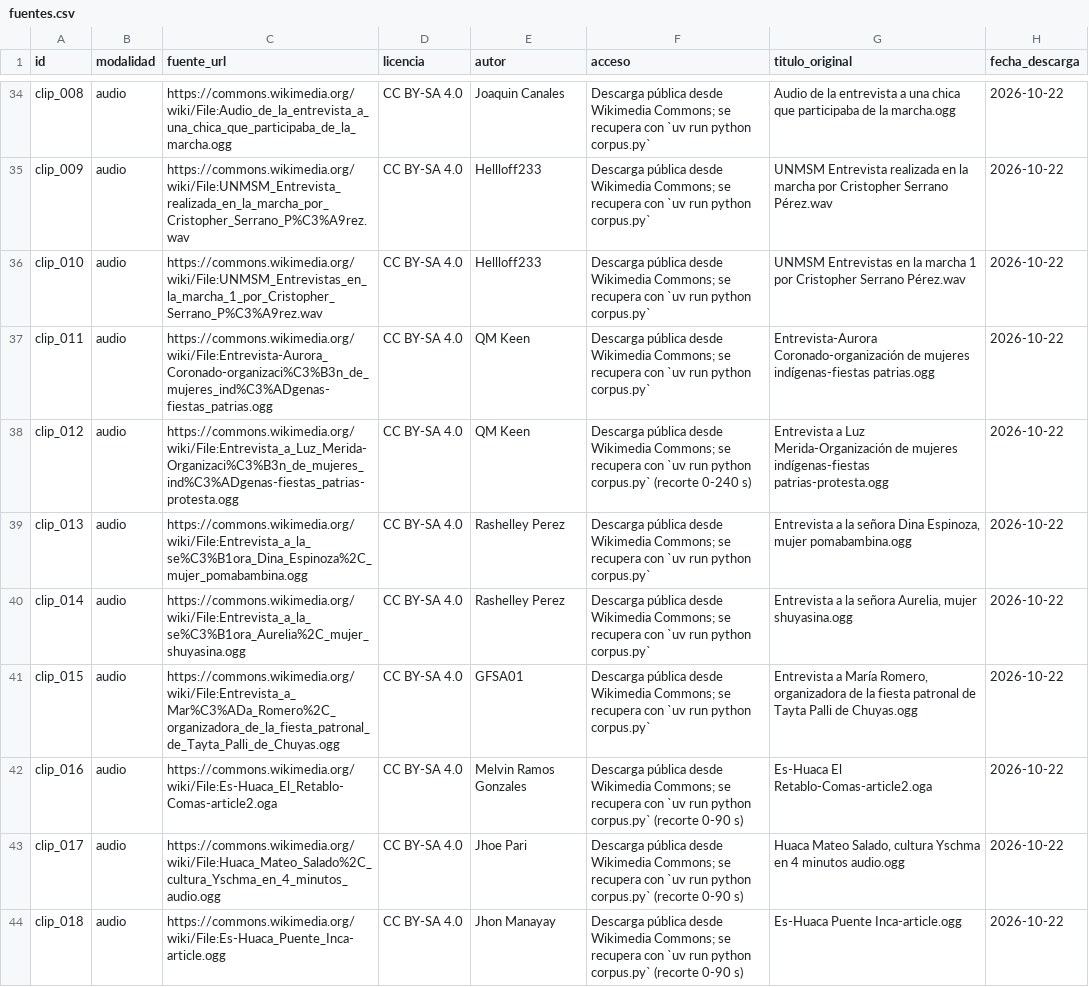
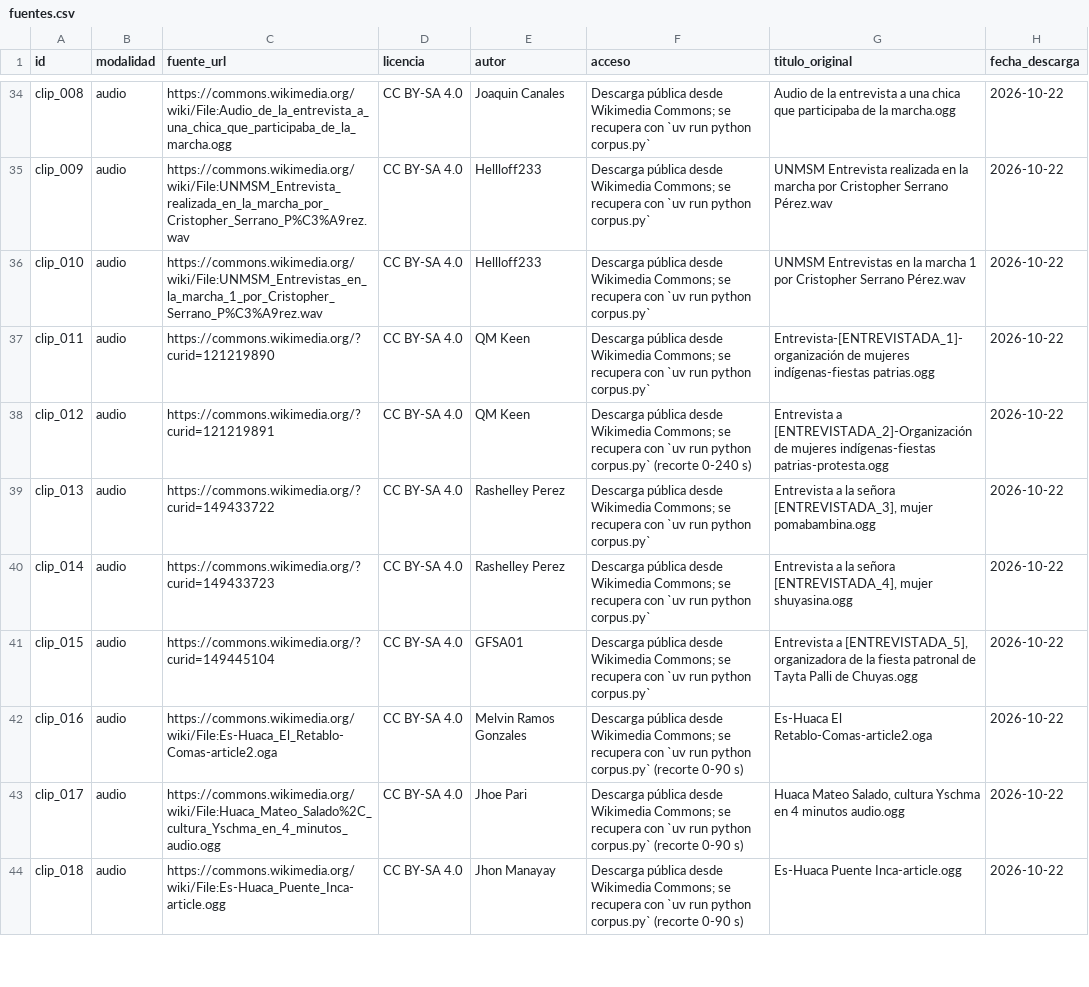
Before and after one commit to LuisGuevaraVega/python_interm_dip_qlab, a CSV file: tarea_2/datos/fuentes.csv, drawn as a sheet; only a part is shown, gaps mark what is left out.

```diff
--- a/tarea_2/datos/fuentes.csv
+++ b/tarea_2/datos/fuentes.csv
@@ -36,7 +36,7 @@ clip_009,audio,https://commons.wikimedia.org/wiki/File:UNMSM_Entrevista_realizad
 clip_010,audio,https://commons.wikimedia.org/wiki/File:UNMSM_Entrevistas_en_la_marcha_1_por_Cristopher_Serrano_P%C3%A9rez.wav,CC BY-SA 4.0,Hellloff233,Descarga pública desde Wikimedia Commons; se recupera con `uv run python corpus.py` ,UNMSM Entrevistas en la marcha 1 por Cristopher Serrano Pérez.wav,2026-10-22
-clip_011,audio,https://commons.wikimedia.org/wiki/File:Entrevista-Aurora_Coronado-organizaci%C3%B3n_de_mujeres_ind%C3%ADgenas-fiestas_patrias.ogg,CC BY-SA 4.0,QM Keen,Descarga pública desde Wikimedia Commons; se recupera con `uv run python corpus.py` ,Entrevista-Aurora Coronado-organización de mujeres indígenas-fiestas patrias.ogg,2026-10-22
-clip_012,audio,https://commons.wikimedia.org/wiki/File:Entrevista_a_Luz_Merida-Organizaci%C3%B3n_de_mujeres_ind%C3%ADgenas-fiestas_patrias-protesta.ogg,CC BY-SA 4.0,QM Keen,Descarga pública desde Wikimedia Commons; se recupera con `uv run python corpus.py` (recorte 0-240 s) ,Entrevista a Luz Merida-Organización de mujeres indígenas-fiestas patrias-protesta.ogg,2026-10-22
-clip_013,audio,https://commons.wikimedia.org/wiki/File:Entrevista_a_la_se%C3%B1ora_Dina_Espinoza%2C_mujer_pomabambina.ogg,CC BY-SA 4.0,Rashelley Perez,Descarga pública desde Wikimedia Commons; se recupera con `uv run python corpus.py` ,"Entrevista a la señora Dina Espinoza, mujer pomabambina.ogg",2026-10-22
-clip_014,audio,https://commons.wikimedia.org/wiki/File:Entrevista_a_la_se%C3%B1ora_Aurelia%2C_mujer_shuyasina.ogg,CC BY-SA 4.0,Rashelley Perez,Descarga pública desde Wikimedia Commons; se recupera con `uv run python corpus.py` ,"Entrevista a la señora Aurelia, mujer shuyasina.ogg",2026-10-22
-clip_015,audio,https://commons.wikimedia.org/wiki/File:Entrevista_a_Mar%C3%ADa_Romero%2C_organizadora_de_la_fiesta_patronal_de_Tayta_Palli_de_Chuyas.ogg,CC BY-SA 4.0,GFSA01,Descarga pública desde Wikimedia Commons; se recupera con `uv run python corpus.py` ,"Entrevista a María Romero, organizadora de la fiesta patronal de Tayta Palli de Chuyas.ogg",2026-10-22
+clip_011,audio,https://commons.wikimedia.org/?curid=121219890,CC BY-SA 4.0,QM Keen,Descarga pública desde Wikimedia Commons; se recupera con `uv run python corpus.py` ,Entrevista-[ENTREVISTADA_1]-organización de mujeres indígenas-fiestas patrias.ogg,2026-10-22
+clip_012,audio,https://commons.wikimedia.org/?curid=121219891,CC BY-SA 4.0,QM Keen,Descarga pública desde Wikimedia Commons; se recupera con `uv run python corpus.py` (recorte 0-240 s) ,Entrevista a [ENTREVISTADA_2]-Organización de mujeres indígenas-fiestas patrias-protesta.ogg,2026-10-22
+clip_013,audio,https://commons.wikimedia.org/?curid=149433722,CC BY-SA 4.0,Rashelley Perez,Descarga pública desde Wikimedia Commons; se recupera con `uv run python corpus.py` ,"Entrevista a la señora [ENTREVISTADA_3], mujer pomabambina.ogg",2026-10-22
+clip_014,audio,https://commons.wikimedia.org/?curid=149433723,CC BY-SA 4.0,Rashelley Perez,Descarga pública desde Wikimedia Commons; se recupera con `uv run python corpus.py` ,"Entrevista a la señora [ENTREVISTADA_4], mujer shuyasina.ogg",2026-10-22
+clip_015,audio,https://commons.wikimedia.org/?curid=149445104,CC BY-SA 4.0,GFSA01,Descarga pública desde Wikimedia Commons; se recupera con `uv run python corpus.py` ,"Entrevista a [ENTREVISTADA_5], organizadora de la fiesta patronal de Tayta Palli de Chuyas.ogg",2026-10-22
 clip_016,audio,https://commons.wikimedia.org/wiki/File:Es-Huaca_El_Retablo-Comas-article2.oga,CC BY-SA 4.0,Melvin Ramos Gonzales,Descarga pública desde Wikimedia Commons; se recupera con `uv run python corpus.py` (recorte 0-90 s) ,Es-Huaca El Retablo-Comas-article2.oga,2026-10-22
```
Also changed, not shown: 1 other file.
